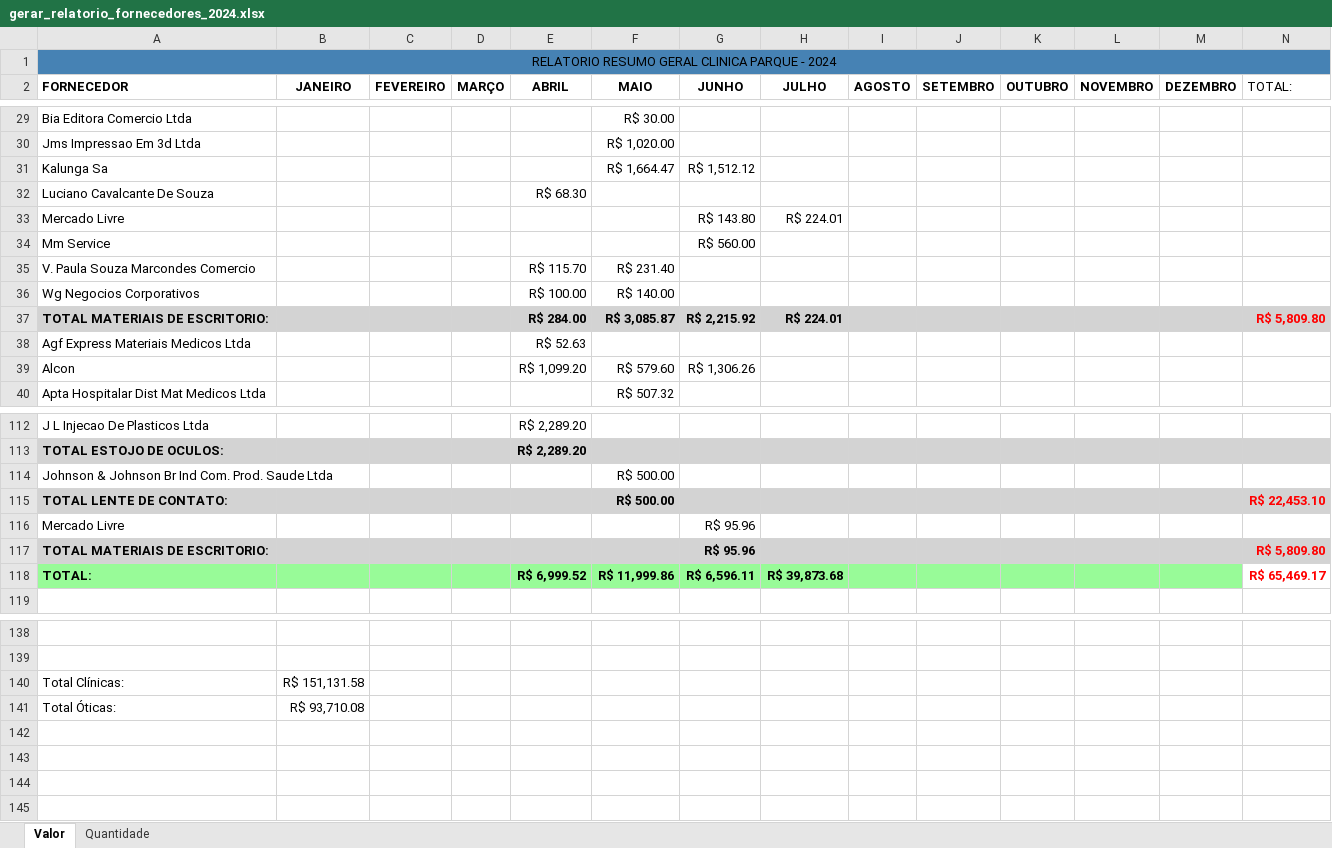
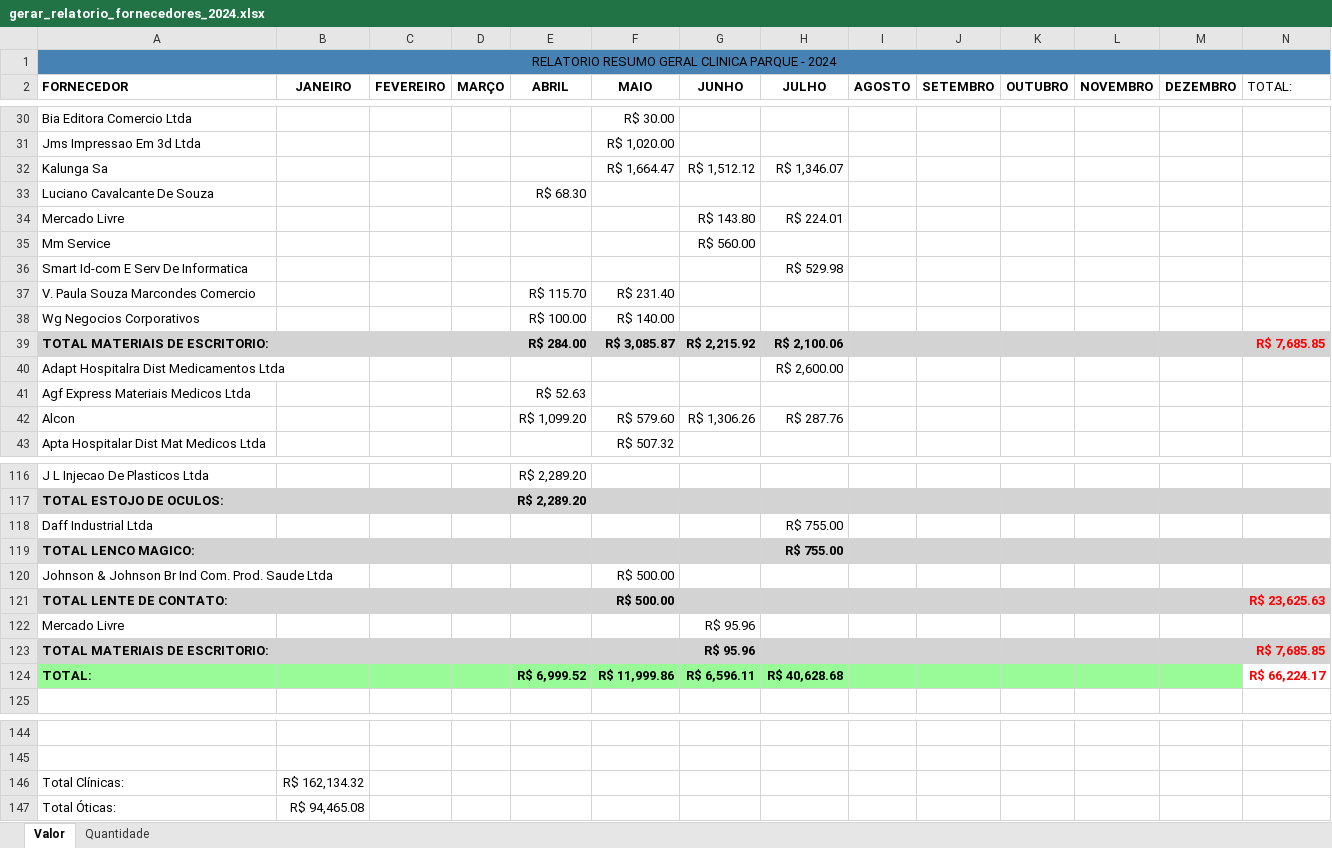
Before and after one commit to KaiqueWalkerRodrigues/GRNacoes, an Excel workbook: compras/gerar_relatorio_fornecedores_2024.xlsx, sheet Valor, drawn as a sheet; only a part is shown, gaps mark what is left out; values as stored, in another font and other column widths than the file's, no borders; addresses are those after the commit; the diff covers the shown part only; the diff names each change by its address in the sheet, - before the commit and + after, or states it on an @@ line.

```diff
--- a/compras/gerar_relatorio_fornecedores_2024.xlsx (sheet Valor)
+++ b/compras/gerar_relatorio_fornecedores_2024.xlsx (sheet Valor)
-H32 (JULHO): (empty)
+H32 (JULHO): R$ 1,346.07
+row 36: Smart Id-com E Serv De Informatica |  |  |  |  |  |  | R$ 529.98
-H39 (JULHO): R$ 224.01
+H39 (JULHO): R$ 2,100.06
-N39 (TOTAL:): R$ 5,809.80
+N39 (TOTAL:): R$ 7,685.85
+row 40: Adapt Hospitalra Dist Medicamentos Ltda |  |  |  |  |  |  | R$ 2,600.00
-H42 (JULHO): (empty)
+H42 (JULHO): R$ 287.76
+row 118: Daff Industrial Ltda |  |  |  |  |  |  | R$ 755.00
+row 119: TOTAL LENCO MAGICO: |  |  |  |  |  |  | R$ 755.00
-N121 (TOTAL:): R$ 22,453.10
+N121 (TOTAL:): R$ 23,625.63
-N123 (TOTAL:): R$ 5,809.80
+N123 (TOTAL:): R$ 7,685.85
-H124 (JULHO): R$ 39,873.68
+H124 (JULHO): R$ 40,628.68
-N124 (TOTAL:): R$ 65,469.17
+N124 (TOTAL:): R$ 66,224.17
-B146 (JANEIRO): R$ 151,131.58
+B146 (JANEIRO): R$ 162,134.32
-B147 (JANEIRO): R$ 93,710.08
+B147 (JANEIRO): R$ 94,465.08
```
Also changed, not shown: 2 added rows and 33 edited cells elsewhere in this sheet, sheet Quantidade, 3 other files.
